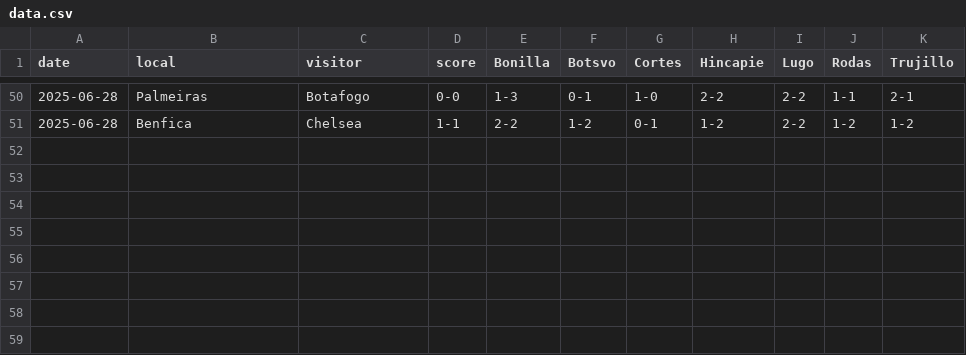
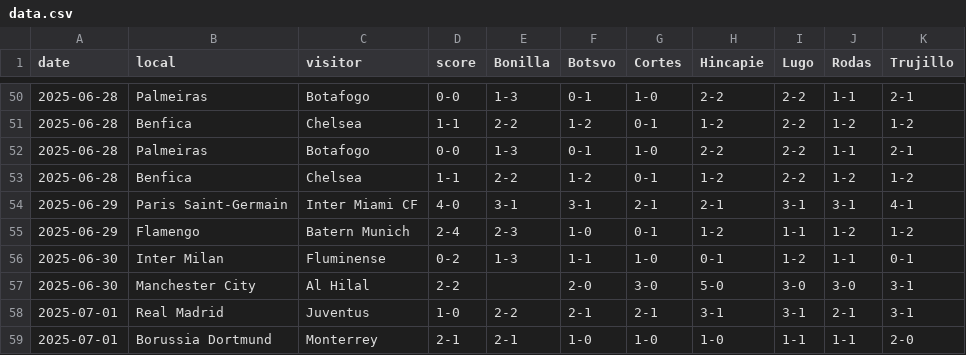
Before and after one commit to jclugor/club-world-cup-tracker, a CSV file: data.csv, drawn as a sheet; only a part is shown, gaps mark what is left out.

Commit message:
Update data.csv
Octavos de final

```diff
--- a/data.csv
+++ b/data.csv
@@ -51 +51,9 @@ date,local,visitor,score,Bonilla,Botsvo,Cortes,Hincapie,Lugo,Rodas,Trujillo
 2025-06-28,Benfica,Chelsea,1-1,2-2,1-2,0-1,1-2,2-2,1-2,1-2
+2025-06-28,Palmeiras,Botafogo,0-0,1-3,0-1,1-0,2-2,2-2,1-1,2-1
+2025-06-28,Benfica,Chelsea,1-1,2-2,1-2,0-1,1-2,2-2,1-2,1-2
+2025-06-29,Paris Saint-Germain,Inter Miami CF,4-0,3-1,3-1,2-1,2-1,3-1,3-1,4-1
+2025-06-29,Flamengo,Batern Munich,2-4,2-3,1-0,0-1,1-2,1-1,1-2,1-2
+2025-06-30,Inter Milan,Fluminense,0-2,1-3,1-1,1-0,0-1,1-2,1-1,0-1
+2025-06-30,Manchester City,Al Hilal,2-2,,2-0,3-0,5-0,3-0,3-0,3-1
+2025-07-01,Real Madrid,Juventus,1-0,2-2,2-1,2-1,3-1,3-1,2-1,3-1
+2025-07-01,Borussia Dortmund,Monterrey,2-1,2-1,1-0,1-0,1-0,1-1,1-1,2-0
```
